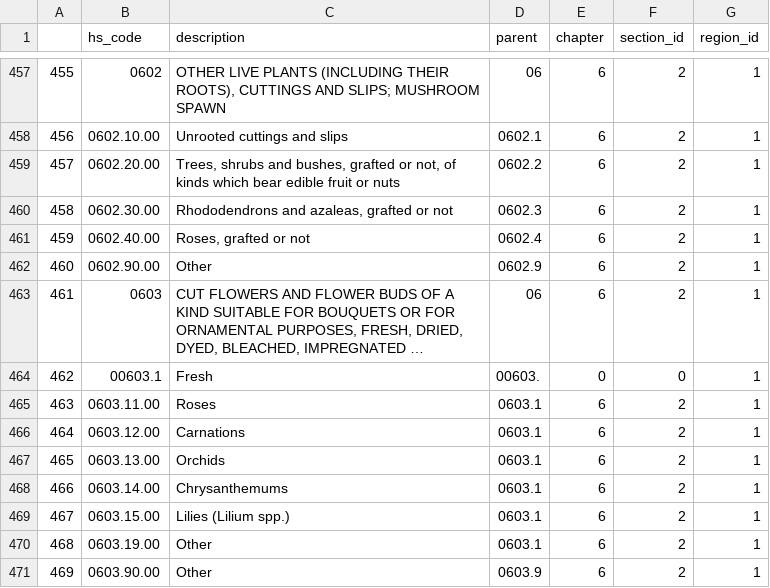
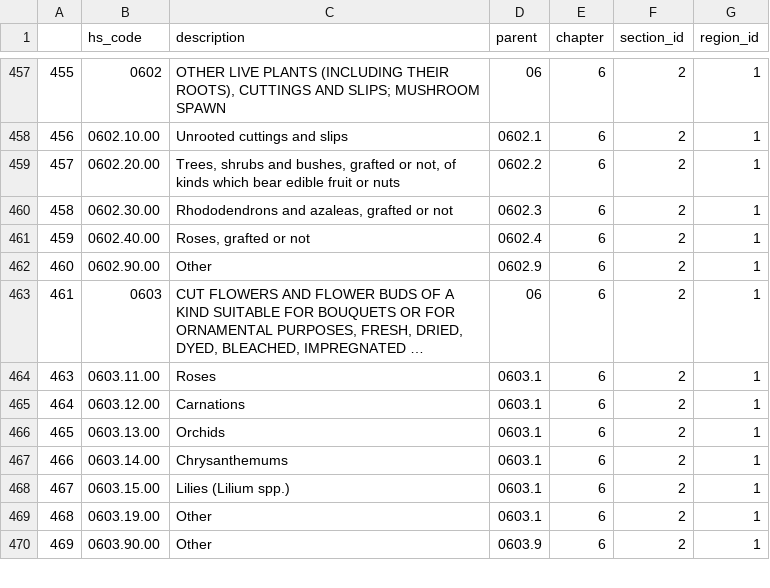
Before and after one commit to bouchra07/sql_alchemy_learning, a CSV file: Scrapping/data/new_australia_test.csv, drawn as a sheet; only a part is shown, gaps mark what is left out; long unchanged cells end in …; the diff names each change by its address in the sheet, - before the commit and + after, or states it on an @@ line.

Commit message:
parent_id added

```diff
--- a/Scrapping/data/new_australia_test.csv
+++ b/Scrapping/data/new_australia_test.csv
-row 464: 462 | 00603.1 | Fresh | 00603. | 0 | 0 | 1
```
Also changed, not shown: Scrapping/data/new_australia.csv, 2 other files.
